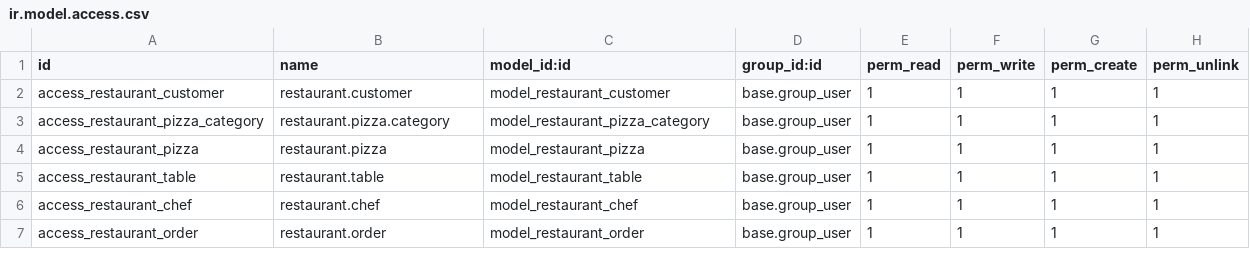
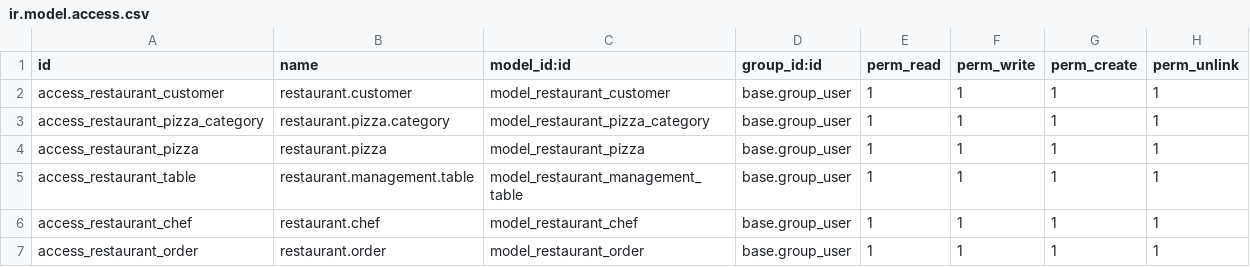
Before and after one commit to maitAMER/restaurant-management-odoo, a CSV file: restaurant_management/security/ir.model.access.csv, drawn as a sheet.

Commit message:
Update restaurant management module

```diff
--- a/restaurant_management/security/ir.model.access.csv
+++ b/restaurant_management/security/ir.model.access.csv
@@ -4,3 +4,3 @@ access_restaurant_pizza_category,restaurant.pizza.category,model_restaurant_pizz
 access_restaurant_pizza,restaurant.pizza,model_restaurant_pizza,base.group_user,1,1,1,1
-access_restaurant_table,restaurant.table,model_restaurant_table,base.group_user,1,1,1,1
+access_restaurant_table,restaurant.management.table,model_restaurant_management_table,base.group_user,1,1,1,1
 access_restaurant_chef,restaurant.chef,model_restaurant_chef,base.group_user,1,1,1,1
```
Also changed, not shown: 6 other files.
